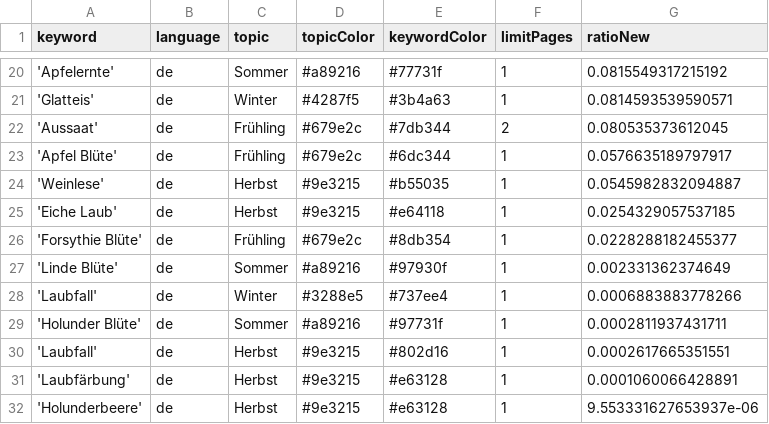
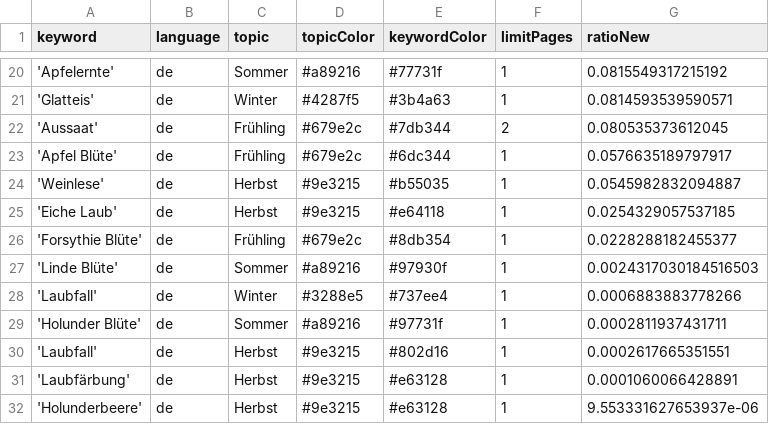
Before and after one commit to newsWhisperer/winterIsComing, a CSV file: keywords.csv, drawn as a sheet; only a part is shown, gaps mark what is left out.

Commit message:
Commit from GitHub Actions (harvest:0.0)

```diff
--- a/keywords.csv
+++ b/keywords.csv
@@ -26,3 +26,3 @@ keyword,language,topic,topicColor,keywordColor,limitPages,ratioNew
 'Forsythie Blüte',de,Frühling,#679e2c,#8db354,1,0.0228288182455377
-'Linde Blüte',de,Sommer,#a89216,#97930f,1,0.002331362374649
+'Linde Blüte',de,Sommer,#a89216,#97930f,1,0.0024317030184516503
 'Laubfall',de,Winter,#3288e5,#737ee4,1,0.0006883883778266
```
